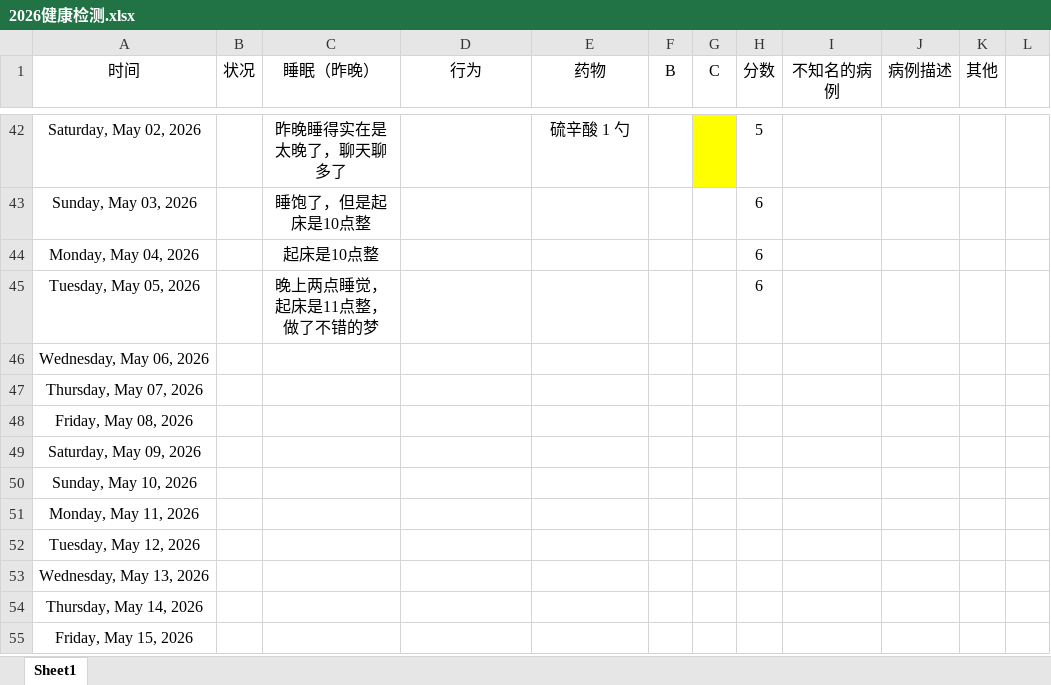
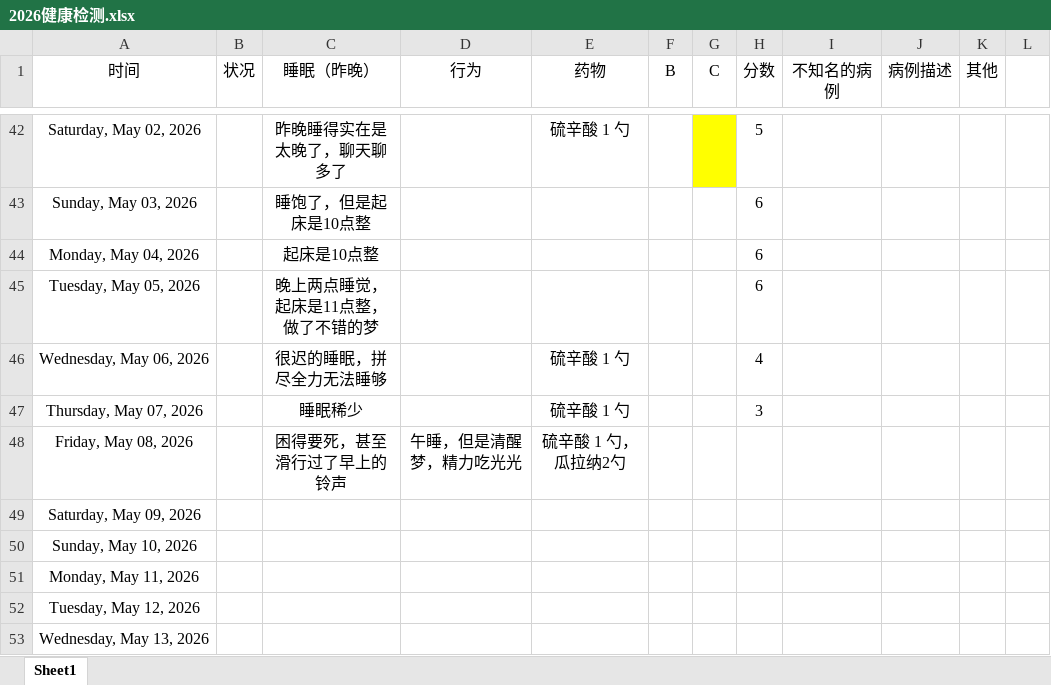
Before and after one commit to Camellia895/Camellia895.github.io, an Excel workbook: docs/表账/2026/2026健康检测.xlsx, sheet Sheet1, drawn as a sheet; only a part is shown, gaps mark what is left out; the shorter side is filled out with more unchanged rows; values as stored, in another font and other column widths than the file's, no borders; charts and pictures and table styles not drawn; the diff names each change by its address in the sheet, - before the commit and + after, or states it on an @@ line.

```diff
--- a/docs/表账/2026/2026健康检测.xlsx (sheet Sheet1)
+++ b/docs/表账/2026/2026健康检测.xlsx (sheet Sheet1)
-C46 (睡眠（昨晚）): (empty)
+C46 (睡眠（昨晚）): 很迟的睡眠，拼尽全力无法睡够
-E46:E47 (药物): (empty)
+E46:E47 (药物): 硫辛酸 1 勺
-H46 (分数): (empty)
+H46 (分数): 4
-C47 (睡眠（昨晚）): (empty)
+C47 (睡眠（昨晚）): 睡眠稀少
-H47 (分数): (empty)
+H47 (分数): 3
-C48 (睡眠（昨晚）): (empty)
+C48 (睡眠（昨晚）): 困得要死，甚至滑行过了早上的铃声
-D48 (行为): (empty)
+D48 (行为): 午睡，但是清醒梦，精力吃光光
-E48 (药物): (empty)
+E48 (药物): 硫辛酸 1 勺，瓜拉纳2勺
```
Also changed, not shown: charts or pictures, docs/表账/2026/2026预算收支报表.xlsx, 2 other files.
